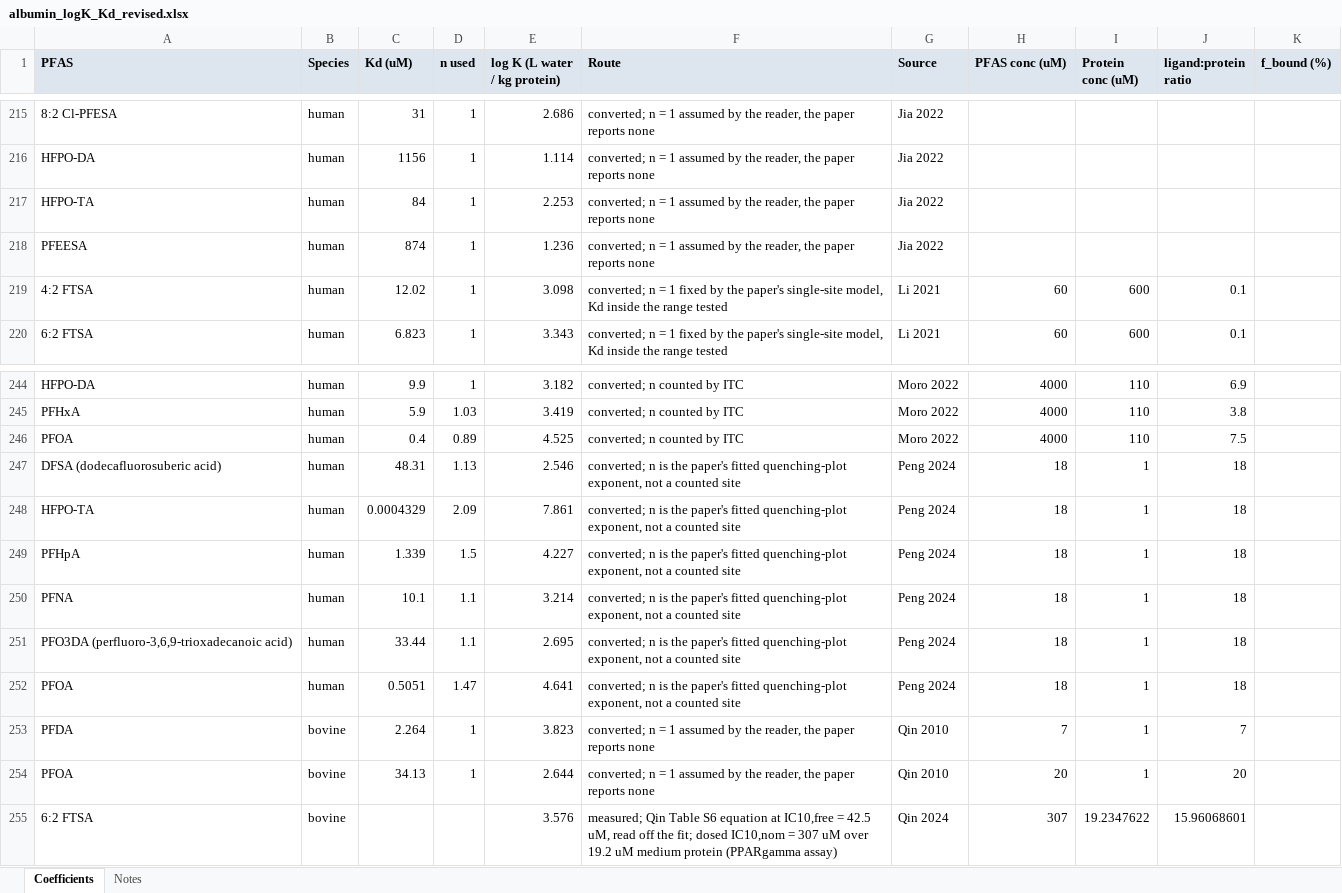
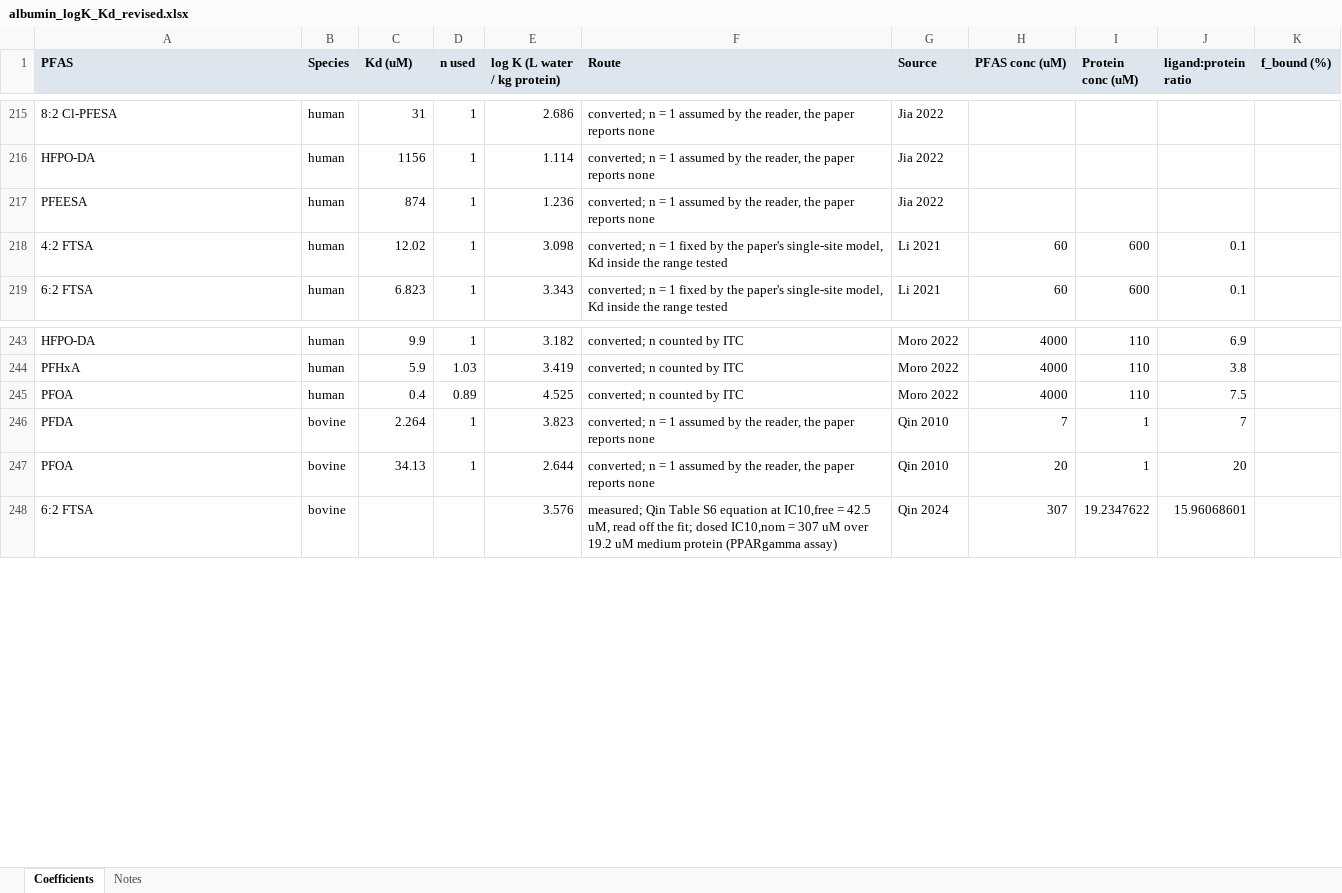
Before and after one commit to sdey17/pfas_tk, an Excel workbook: tk_review/albumin_logK_Kd_revised.xlsx, sheet Coefficients, drawn as a sheet; only a part is shown, gaps mark what is left out; values as stored, in another font and other column widths than the file's, no borders; the diff names each change by its address in the sheet, - before the commit and + after, or states it on an @@ line.

```diff
--- a/tk_review/albumin_logK_Kd_revised.xlsx (sheet Coefficients)
+++ b/tk_review/albumin_logK_Kd_revised.xlsx (sheet Coefficients)
-row 217: HFPO-TA | human | 84 | 1 | 2.253 | converted; n = 1 assumed by the reader, the paper reports none | Jia 2022
-row 247: DFSA (dodecafluorosuberic acid) | human | 48.31 | 1.13 | 2.546 | converted; n is the paper's fitted quenching-plot exponent, not a counted site | Peng 2024 | 18 | 1 | 18
-row 248: HFPO-TA | human | 0.0004329 | 2.09 | 7.861 | converted; n is the paper's fitted quenching-plot exponent, not a counted site | Peng 2024 | 18 | 1 | 18
-row 249: PFHpA | human | 1.339 | 1.5 | 4.227 | converted; n is the paper's fitted quenching-plot exponent, not a counted site | Peng 2024 | 18 | 1 | 18
-row 250: PFNA | human | 10.1 | 1.1 | 3.214 | converted; n is the paper's fitted quenching-plot exponent, not a counted site | Peng 2024 | 18 | 1 | 18
-row 251: PFO3DA (perfluoro-3,6,9-trioxadecanoic acid) | human | 33.44 | 1.1 | 2.695 | converted; n is the paper's fitted quenching-plot exponent, not a counted site | Peng 2024 | 18 | 1 | 18
-row 252: PFOA | human | 0.5051 | 1.47 | 4.641 | converted; n is the paper's fitted quenching-plot exponent, not a counted site | Peng 2024 | 18 | 1 | 18
```
Also changed, not shown: 1 other file.
